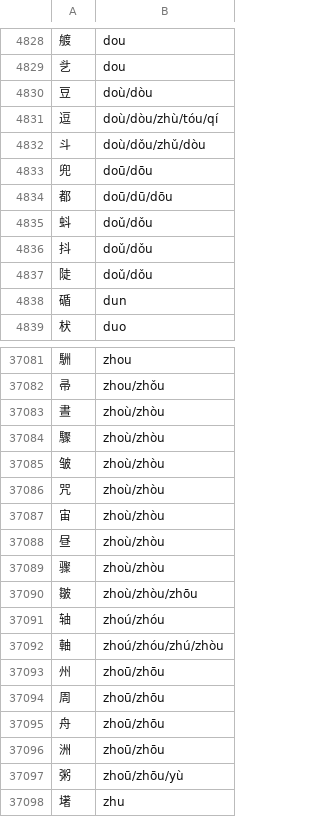
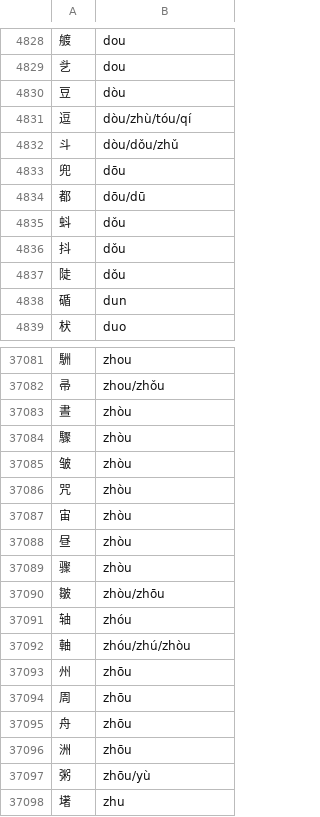
Before and after one commit to tsroten/dragonmapper, a TSV file: dragonmapper/data/hanzi_pinyin_characters.tsv, drawn as a sheet; only a part is shown, gaps mark what is left out; the diff covers the shown part only.

```diff
--- a/dragonmapper/data/hanzi_pinyin_characters.tsv
+++ b/dragonmapper/data/hanzi_pinyin_characters.tsv
@@ -4829,10 +4829,10 @@
 乧	dou
-豆	doù/dòu
-逗	doù/dòu/zhù/tóu/qí
-斗	doù/dǒu/zhǔ/dòu
-兜	doū/dōu
-都	doū/dū/dōu
-蚪	doǔ/dǒu
-抖	doǔ/dǒu
-陡	doǔ/dǒu
+豆	dòu
+逗	dòu/zhù/tóu/qí
+斗	dòu/dǒu/zhǔ
+兜	dōu
+都	dōu/dū
+蚪	dǒu
+抖	dǒu
+陡	dǒu
 碷	dun
@@ -37082,17 +37082,17 @@
 帚	zhou/zhǒu
-晝	zhoù/zhòu
-驟	zhoù/zhòu
-皱	zhoù/zhòu
-咒	zhoù/zhòu
-宙	zhoù/zhòu
-昼	zhoù/zhòu
-骤	zhoù/zhòu
-皺	zhoù/zhòu/zhōu
-轴	zhoú/zhóu
-軸	zhoú/zhóu/zhú/zhòu
-州	zhoū/zhōu
-周	zhoū/zhōu
-舟	zhoū/zhōu
-洲	zhoū/zhōu
-粥	zhoū/zhōu/yù
+晝	zhòu
+驟	zhòu
+皱	zhòu
+咒	zhòu
+宙	zhòu
+昼	zhòu
+骤	zhòu
+皺	zhòu/zhōu
+轴	zhóu
+軸	zhóu/zhú/zhòu
+州	zhōu
+周	zhōu
+舟	zhōu
+洲	zhōu
+粥	zhōu/yù
 墸	zhu
```
Also changed, not shown: 120 edited cells elsewhere in this file, 1 other file.
